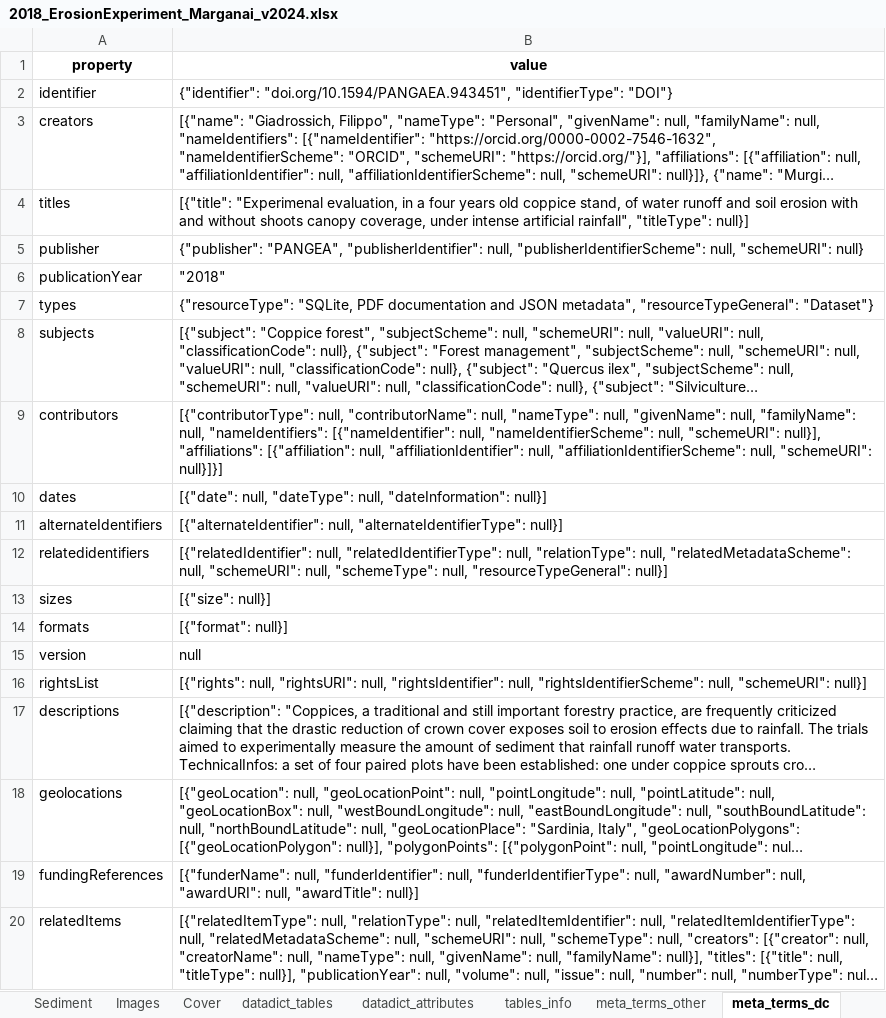
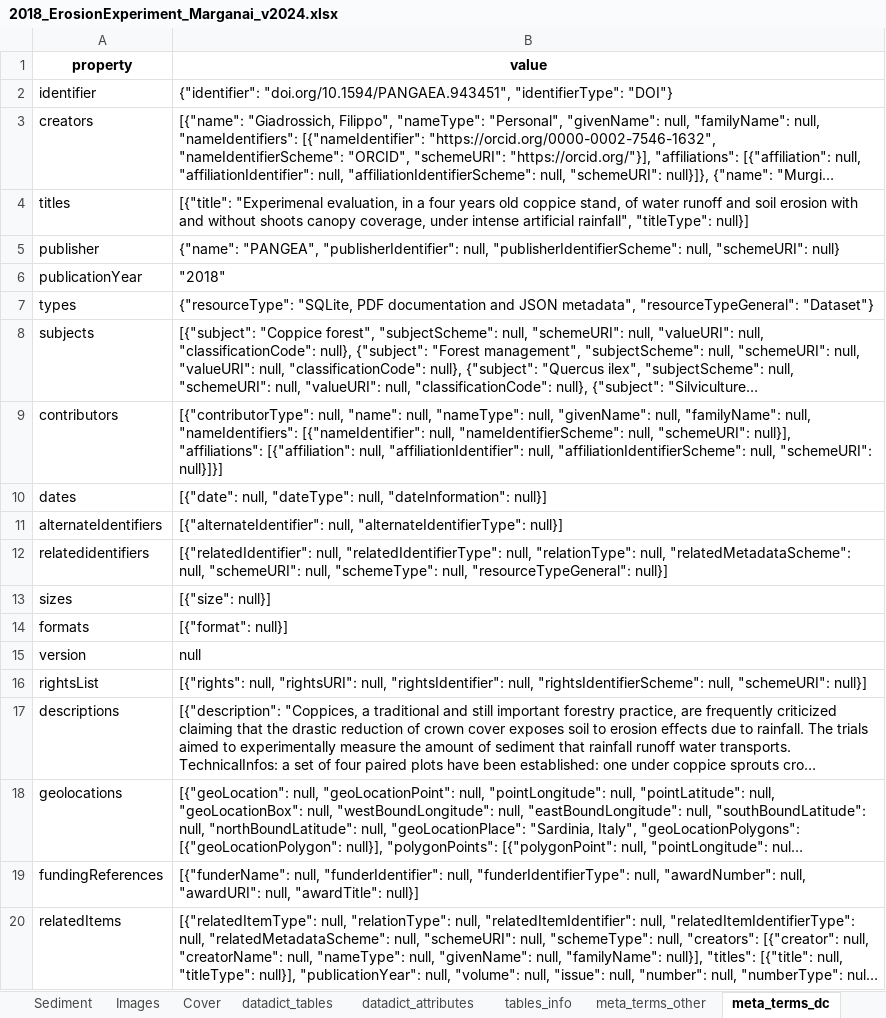
Before and after one commit to EtlcT/MILETO_enhancingFAIRness, an Excel workbook: data/2018_ErosionExperiment_Marganai_v2024.xlsx, sheet meta_terms_dc, drawn as a sheet; long unchanged cells end in …; values as stored, in another font and other column widths than the file's, no borders; the diff names each change by its address in the sheet, - before the commit and + after, or states it on an @@ line.

Commit message:
FIX #181
- add check to raise error for missing "induced required" metadata terms

BUGFIX:

- correct issue causing previously compiled metadata terms to be
  overwritten

```diff
--- a/data/2018_ErosionExperiment_Marganai_v2024.xlsx (sheet meta_terms_dc)
+++ b/data/2018_ErosionExperiment_Marganai_v2024.xlsx (sheet meta_terms_dc)
-B5 (value): {"publisher": "PANGEA", "publisherIdentifier":…
+B5 (value): {"name": "PANGEA", "publisherIdentifier":…
-B9 (value): [{"contributorType": null, "contributorName": null, "nameType":…
+B9 (value): [{"contributorType": null, "name": null, "nameType":…
```
Also changed, not shown: 5 other files.
